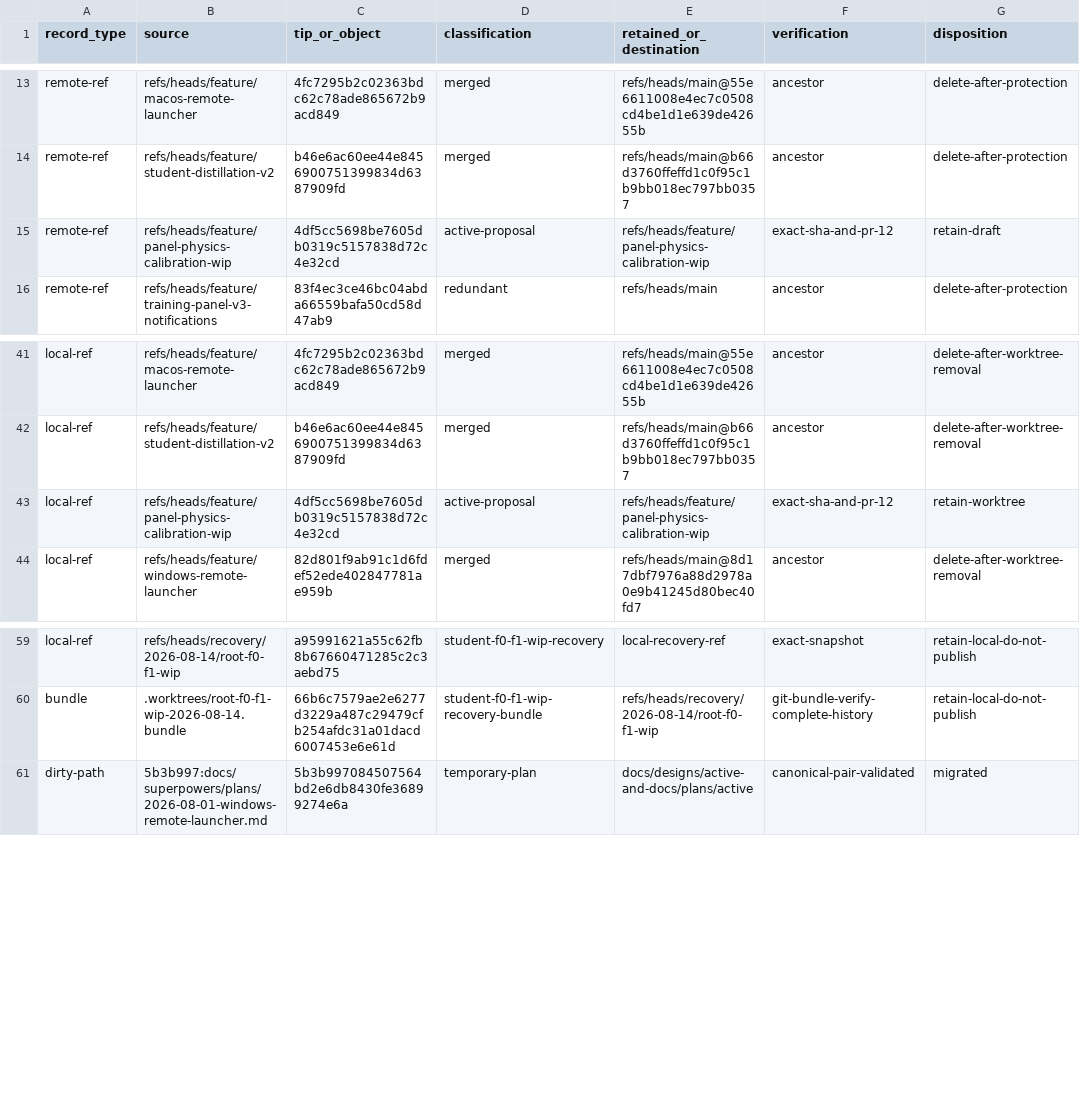
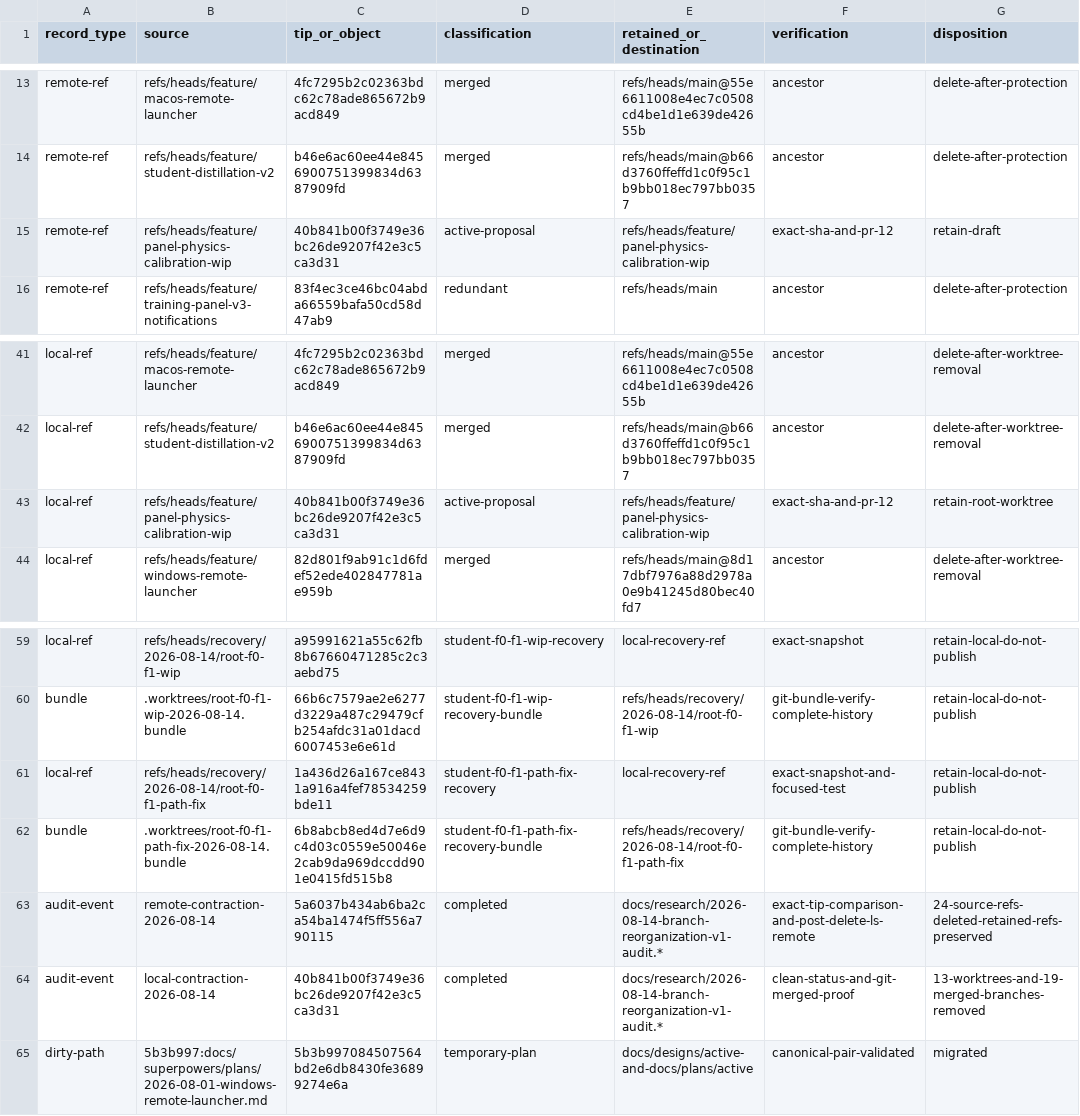
Before and after one commit to Big-Hero-Hex/RedRHex, a CSV file: docs/governance/branch-preservation-manifest.csv, drawn as a sheet; only a part is shown, gaps mark what is left out.

Commit message:
docs(governance): close branch reorganization
Docs impact: shared

Docs reason: Publish the bilingual completion audit, record contraction results and final recovery evidence, and retire the completed temporary plan.

```diff
--- a/docs/governance/branch-preservation-manifest.csv
+++ b/docs/governance/branch-preservation-manifest.csv
@@ -14,3 +14,3 @@ remote-ref,refs/heads/feature/macos-remote-launcher,4fc7295b2c02363bdc62c78ade86
 remote-ref,refs/heads/feature/student-distillation-v2,b46e6ac60ee44e8456900751399834d6387909fd,merged,refs/heads/main@b66d3760ffeffd1c0f95c1b9bb018ec797bb0357,ancestor,delete-after-protection
-remote-ref,refs/heads/feature/panel-physics-calibration-wip,4df5cc5698be7605db0319c5157838d72c4e32cd,active-proposal,refs/heads/feature/panel-physics-calibration-wip,exact-sha-and-pr-12,retain-draft
+remote-ref,refs/heads/feature/panel-physics-calibration-wip,40b841b00f3749e36bc26de9207f42e3c5ca3d31,active-proposal,refs/heads/feature/panel-physics-calibration-wip,exact-sha-and-pr-12,retain-draft
 remote-ref,refs/heads/feature/training-panel-v3-notifications,83f4ec3ce46bc04abda66559bafa50cd58d47ab9,redundant,refs/heads/main,ancestor,delete-after-protection
@@ -42,3 +42,3 @@ local-ref,refs/heads/feature/macos-remote-launcher,4fc7295b2c02363bdc62c78ade865
 local-ref,refs/heads/feature/student-distillation-v2,b46e6ac60ee44e8456900751399834d6387909fd,merged,refs/heads/main@b66d3760ffeffd1c0f95c1b9bb018ec797bb0357,ancestor,delete-after-worktree-removal
-local-ref,refs/heads/feature/panel-physics-calibration-wip,4df5cc5698be7605db0319c5157838d72c4e32cd,active-proposal,refs/heads/feature/panel-physics-calibration-wip,exact-sha-and-pr-12,retain-worktree
+local-ref,refs/heads/feature/panel-physics-calibration-wip,40b841b00f3749e36bc26de9207f42e3c5ca3d31,active-proposal,refs/heads/feature/panel-physics-calibration-wip,exact-sha-and-pr-12,retain-root-worktree
 local-ref,refs/heads/feature/windows-remote-launcher,82d801f9ab91c1d6fdef52ede402847781ae959b,merged,refs/heads/main@8d17dbf7976a88d2978a0e9b41245d80bec40fd7,ancestor,delete-after-worktree-removal
@@ -60,2 +60,6 @@ local-ref,refs/heads/recovery/2026-08-14/root-f0-f1-wip,a95991621a55c62fb8b67660
 bundle,.worktrees/root-f0-f1-wip-2026-08-14.bundle,66b6c7579ae2e6277d3229a487c29479cfb254afdc31a01dacd6007453e6e61d,student-f0-f1-wip-recovery-bundle,refs/heads/recovery/2026-08-14/root-f0-f1-wip,git-bundle-verify-complete-history,retain-local-do-not-publish
+local-ref,refs/heads/recovery/2026-08-14/root-f0-f1-path-fix,1a436d26a167ce8431a916a4fef78534259bde11,student-f0-f1-path-fix-recovery,local-recovery-ref,exact-snapshot-and-focused-test,retain-local-do-not-publish
+bundle,.worktrees/root-f0-f1-path-fix-2026-08-14.bundle,6b8abcb8ed4d7e6d9c4d03c0559e50046e2cab9da969dccdd901e0415fd515b8,student-f0-f1-path-fix-recovery-bundle,refs/heads/recovery/2026-08-14/root-f0-f1-path-fix,git-bundle-verify-complete-history,retain-local-do-not-publish
+audit-event,remote-contraction-2026-08-14,5a6037b434ab6ba2ca54ba1474f5ff556a790115,completed,docs/research/2026-08-14-branch-reorganization-v1-audit.*,exact-tip-comparison-and-post-delete-ls-remote,24-source-refs-deleted-retained-refs-preserved
+audit-event,local-contraction-2026-08-14,40b841b00f3749e36bc26de9207f42e3c5ca3d31,completed,docs/research/2026-08-14-branch-reorganization-v1-audit.*,clean-status-and-git-merged-proof,13-worktrees-and-19-merged-branches-removed
 dirty-path,5b3b997:docs/superpowers/plans/2026-08-01-windows-remote-launcher.md,5b3b997084507564bd2e6db8430fe36899274e6a,temporary-plan,docs/designs/active-and-docs/plans/active,canonical-pair-validated,migrated
```
Also changed, not shown: 10 other files.
